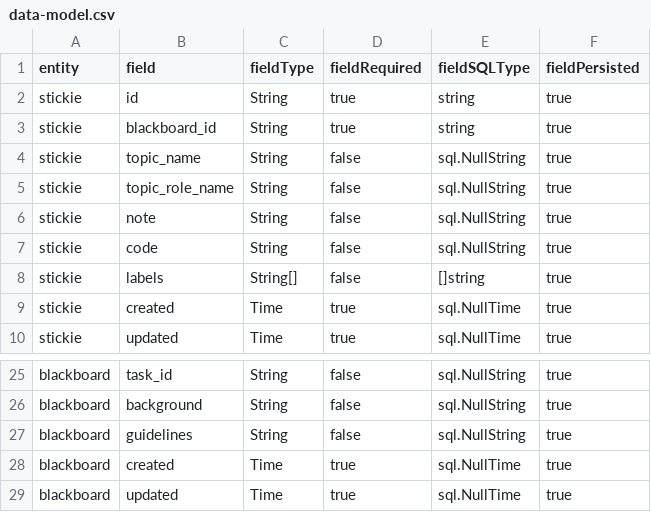
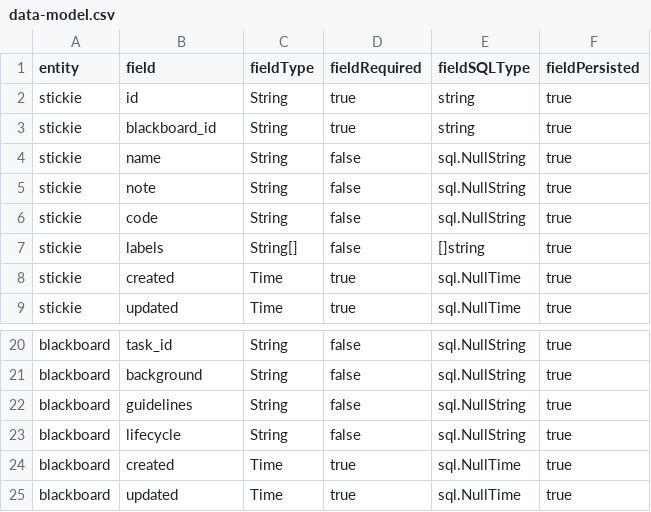
Before and after one commit to flarebyte/baldrick-rebec, a CSV file: script/data-model.csv, drawn as a sheet; only a part is shown, gaps mark what is left out; the diff covers the shown part only.

Commit message:
feat/store-merge: remove the need for a store table (#13)
* implemented to remove blackboard.store_id and add lifecycle to blackboard, updating CLI, DAO, schema, and tests.

* Remove the entity store

* Adds blackboard for features

* sync dashboard for features

* Implemented folded block scalars + simple wrapping in the exporter so background and guidelines render as multi-line, human-friendly YAML

* Format paragraph as 80 chars max

* Adds notes for blackboard

* Limit stickies to 80 chars

* Adds more features desc for blackboard non-functional

* Do not use complex name for stickie

* Remove topic from stickie

* Added archived control to blackboard sync

* Added name-based filenames for stickies in blackboard sync (id → folder) and updated tests to assert the new behavior

* Remove ids from stickies

* stickie file name include name

* Add sync with id:_

* Adds blackboard diff

* Trying to fix diff issue

* Add tests for pure function in diff

* Show actual for failing tests

* Fixes name check

* blackboard not found in database

* Check for other dashboards in diff

* Adds import command

* import and tests

* Improve tests for import

* Limit blackboard list display

* Shorten label for blackboard stickies

* triple dots when shortening title

* Filter per labels blackboard

```diff
--- a/script/data-model.csv
+++ b/script/data-model.csv
@@ -3,4 +3,3 @@ stickie,id,String,true,string,true
 stickie,blackboard_id,String,true,string,true
-stickie,topic_name,String,false,sql.NullString,true
-stickie,topic_role_name,String,false,sql.NullString,true
+stickie,name,String,false,sql.NullString,true
 stickie,note,String,false,sql.NullString,true
@@ -27,2 +22,3 @@ blackboard,background,String,false,sql.NullString,true
 blackboard,guidelines,String,false,sql.NullString,true
+blackboard,lifecycle,String,false,sql.NullString,true
 blackboard,created,Time,true,sql.NullTime,true
```
Also changed, not shown: 19 removed rows elsewhere in this file, 57 other files.
